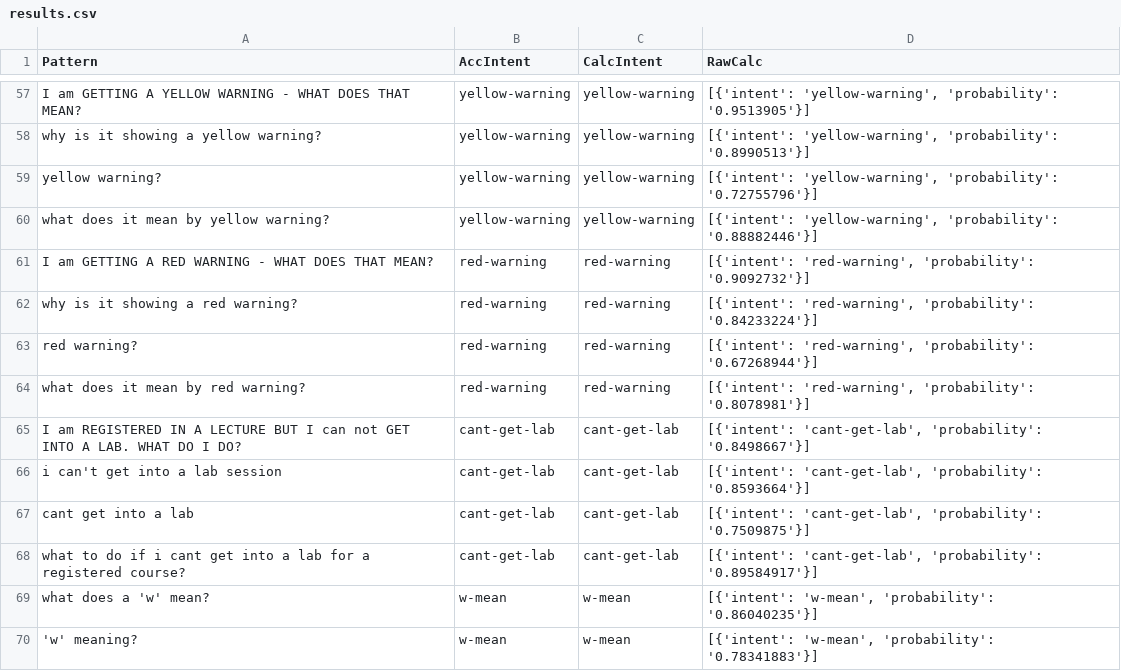
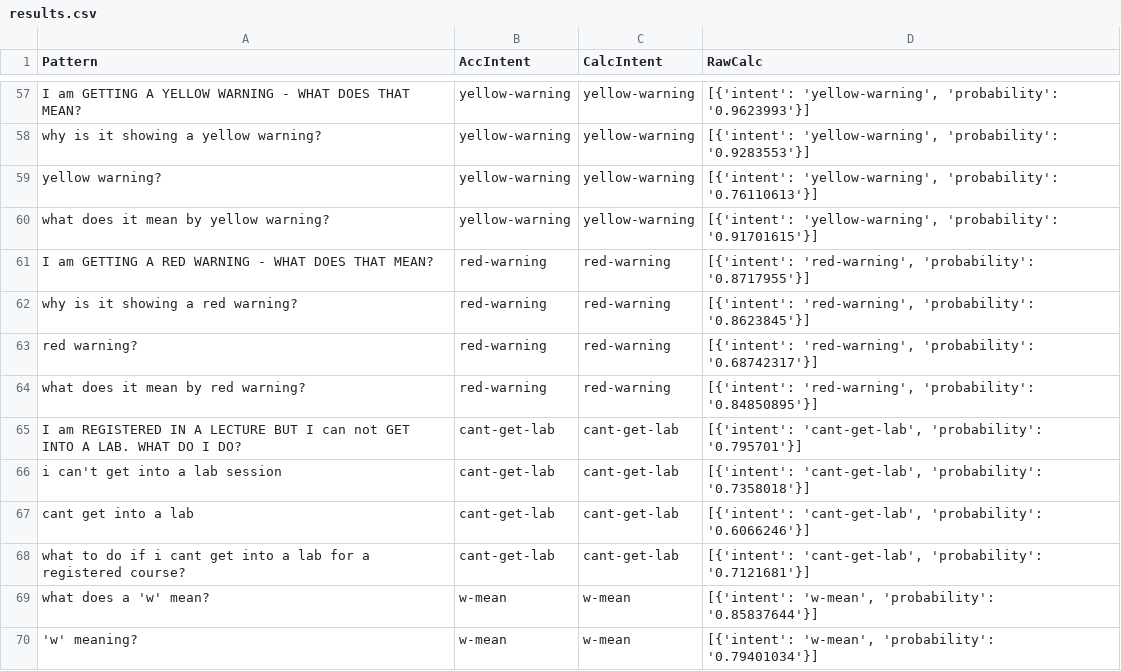
Before and after one commit to ammaarkhan/Ace-Chatbot, a CSV file: results.csv, drawn as a sheet; only a part is shown, gaps mark what is left out; the diff covers the shown part only; the diff names each change by its address in the sheet, - before the commit and + after, or states it on an @@ line.

```diff
--- a/results.csv
+++ b/results.csv
-D57 (RawCalc): …'yellow-warning', 'probability': '0.9513905'}]
+D57 (RawCalc): …'yellow-warning', 'probability': '0.9623993'}]
-D58 (RawCalc): …'yellow-warning', 'probability': '0.8990513'}]
+D58 (RawCalc): …'yellow-warning', 'probability': '0.9283553'}]
-D59 (RawCalc): …'yellow-warning', 'probability': '0.72755796'}]
+D59 (RawCalc): …'yellow-warning', 'probability': '0.76110613'}]
-D60 (RawCalc): …'yellow-warning', 'probability': '0.88882446'}]
+D60 (RawCalc): …'yellow-warning', 'probability': '0.91701615'}]
-D61 (RawCalc): …'red-warning', 'probability': '0.9092732'}]
+D61 (RawCalc): …'red-warning', 'probability': '0.8717955'}]
-D62 (RawCalc): …'red-warning', 'probability': '0.84233224'}]
+D62 (RawCalc): …'red-warning', 'probability': '0.8623845'}]
-D63 (RawCalc): …'red-warning', 'probability': '0.67268944'}]
+D63 (RawCalc): …'red-warning', 'probability': '0.68742317'}]
-D64 (RawCalc): …'red-warning', 'probability': '0.8078981'}]
+D64 (RawCalc): …'red-warning', 'probability': '0.84850895'}]
-D65 (RawCalc): …'cant-get-lab', 'probability': '0.8498667'}]
+D65 (RawCalc): …'cant-get-lab', 'probability': '0.795701'}]
-D66 (RawCalc): …'cant-get-lab', 'probability': '0.8593664'}]
+D66 (RawCalc): …'cant-get-lab', 'probability': '0.7358018'}]
-D67 (RawCalc): …'cant-get-lab', 'probability': '0.7509875'}]
+D67 (RawCalc): …'cant-get-lab', 'probability': '0.6066246'}]
-D68 (RawCalc): …'cant-get-lab', 'probability': '0.89584917'}]
+D68 (RawCalc): …'cant-get-lab', 'probability': '0.7121681'}]
-D69 (RawCalc): …'w-mean', 'probability': '0.86040235'}]
+D69 (RawCalc): …'w-mean', 'probability': '0.85837644'}]
-D70 (RawCalc): …'w-mean', 'probability': '0.78341883'}]
+D70 (RawCalc): …'w-mean', 'probability': '0.79401034'}]
```
Also changed, not shown: 109 edited cells elsewhere in this file, 4 other files.
